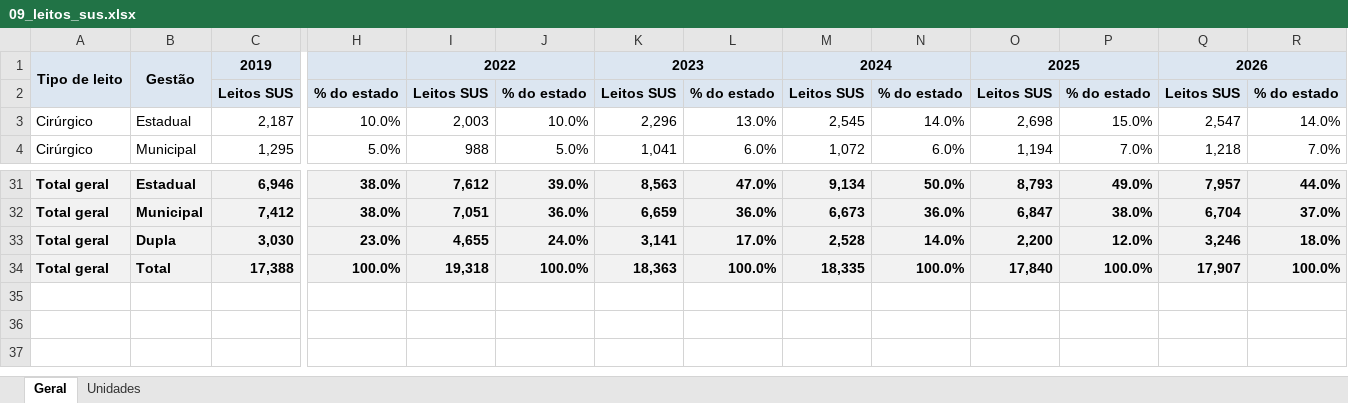
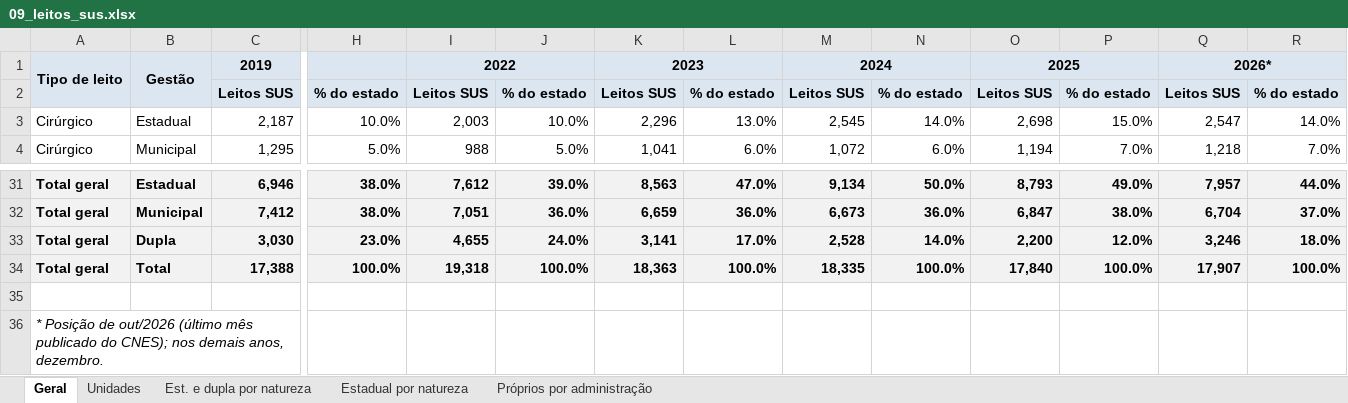
Before and after one commit to DGMOG-SES/producao-unidades-pe, an Excel workbook: planilhas/09_leitos_sus.xlsx, sheet Geral, drawn as a sheet; only a part is shown, gaps mark what is left out; values as stored, in another font and other column widths than the file's, no borders; rows hold the shown columns only; the diff names each change by its address in the sheet, - before the commit and + after, or states it on an @@ line.

```diff
--- a/planilhas/09_leitos_sus.xlsx (sheet Geral)
+++ b/planilhas/09_leitos_sus.xlsx (sheet Geral)
+sheet tab: Est. e dupla por natureza
+sheet tab: Estadual por natureza
+sheet tab: Próprios por administração
-Q1: 2026
+Q1: 2026*
+row 35: (empty)
+row 36: * Posição de out/2026 (último mês publicado do CNES); nos demais anos, dezembro.
```
Also changed, not shown: sheet Unidades, planilhas/01_procedimentos_ambulatoriais.xlsx, planilhas/05_partos.xlsx, 10 other files.
